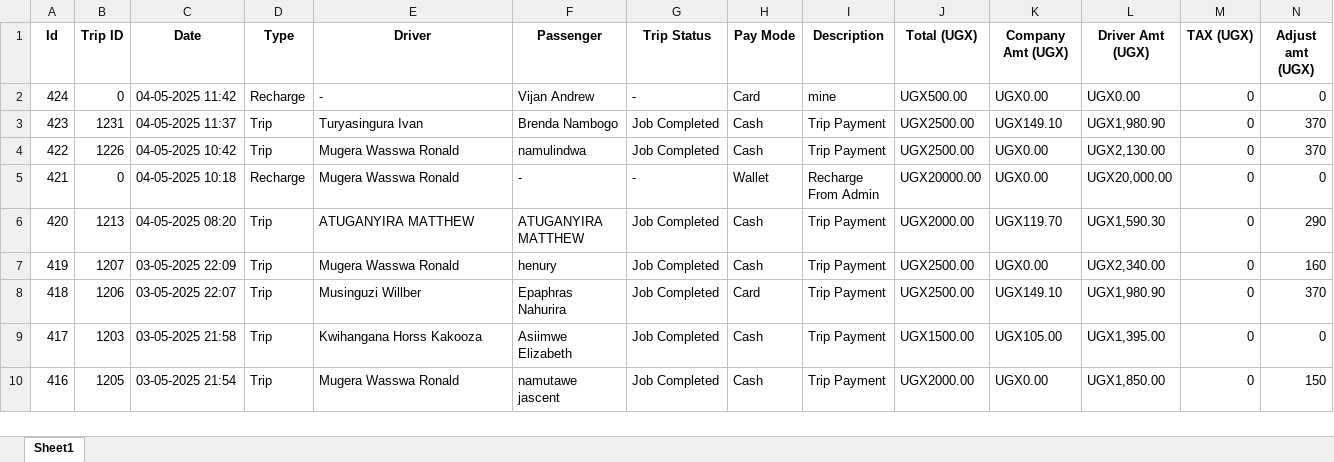
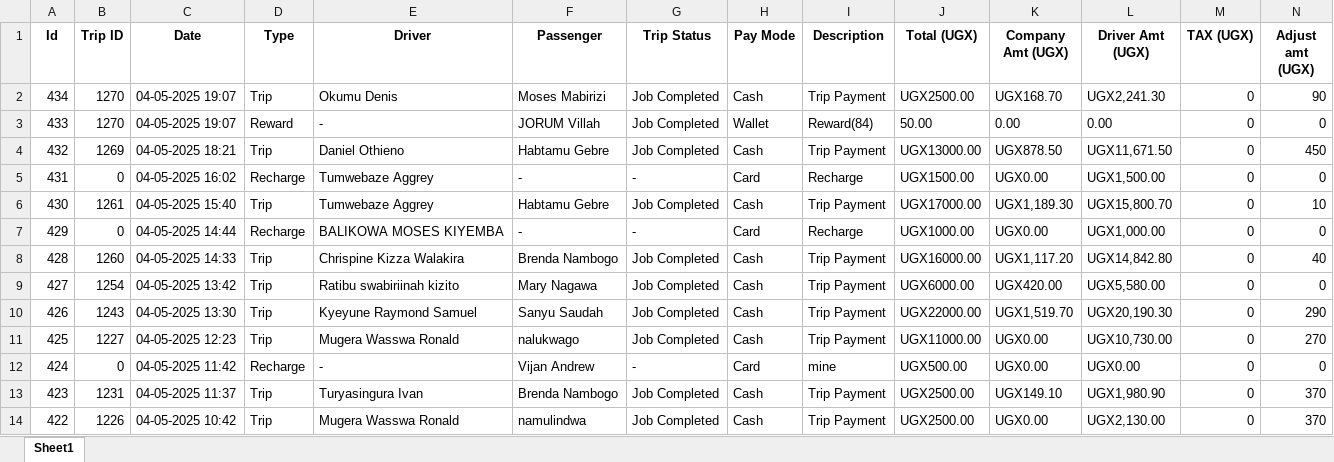
Before and after one commit to melchs22/testapp, an Excel workbook: TRANSACTIONS.xlsx, sheet Sheet1, drawn as a sheet; only a part is shown; the shorter side is filled out with more unchanged rows; values as stored, in another font and other column widths than the file's, no borders; rows hold the shown columns only; the diff names each change by its address in the sheet, - before the commit and + after, or states it on an @@ line.

```diff
--- a/TRANSACTIONS.xlsx (sheet Sheet1)
+++ b/TRANSACTIONS.xlsx (sheet Sheet1)
+row 2: 434 | 1270 | 04-05-2025 19:07 | Trip | Okumu Denis | Moses Mabirizi | Job Completed | Cash | Trip Payment | UGX2500.00 | UGX168.70 | UGX2,241.30 | 0 | 90
+row 3: 433 | 1270 | 04-05-2025 19:07 | Reward | - | JORUM Villah | Job Completed | Wallet | Reward(84) | 50.00 | 0.00 | 0.00 | 0 | 0
+row 4: 432 | 1269 | 04-05-2025 18:21 | Trip | Daniel Othieno | Habtamu Gebre | Job Completed | Cash | Trip Payment | UGX13000.00 | UGX878.50 | UGX11,671.50 | 0 | 450
+row 5: 431 | 0 | 04-05-2025 16:02 | Recharge | Tumwebaze Aggrey | - | - | Card | Recharge | UGX1500.00 | UGX0.00 | UGX1,500.00 | 0 | 0
+row 6: 430 | 1261 | 04-05-2025 15:40 | Trip | Tumwebaze Aggrey | Habtamu Gebre | Job Completed | Cash | Trip Payment | UGX17000.00 | UGX1,189.30 | UGX15,800.70 | 0 | 10
+row 7: 429 | 0 | 04-05-2025 14:44 | Recharge | BALIKOWA MOSES KIYEMBA | - | - | Card | Recharge | UGX1000.00 | UGX0.00 | UGX1,000.00 | 0 | 0
+row 8: 428 | 1260 | 04-05-2025 14:33 | Trip | Chrispine Kizza Walakira | Brenda Nambogo | Job Completed | Cash | Trip Payment | UGX16000.00 | UGX1,117.20 | UGX14,842.80 | 0 | 40
+row 9: 427 | 1254 | 04-05-2025 13:42 | Trip | Ratibu swabiriinah kizito | Mary Nagawa | Job Completed | Cash | Trip Payment | UGX6000.00 | UGX420.00 | UGX5,580.00 | 0 | 0
+row 10: 426 | 1243 | 04-05-2025 13:30 | Trip | Kyeyune Raymond Samuel | Sanyu Saudah | Job Completed | Cash | Trip Payment | UGX22000.00 | UGX1,519.70 | UGX20,190.30 | 0 | 290
+row 11: 425 | 1227 | 04-05-2025 12:23 | Trip | Mugera Wasswa Ronald | nalukwago | Job Completed | Cash | Trip Payment | UGX11000.00 | UGX0.00 | UGX10,730.00 | 0 | 270
```
Also changed, not shown: BEER.xlsx, DRIVERS.xlsx, 1 other file.
